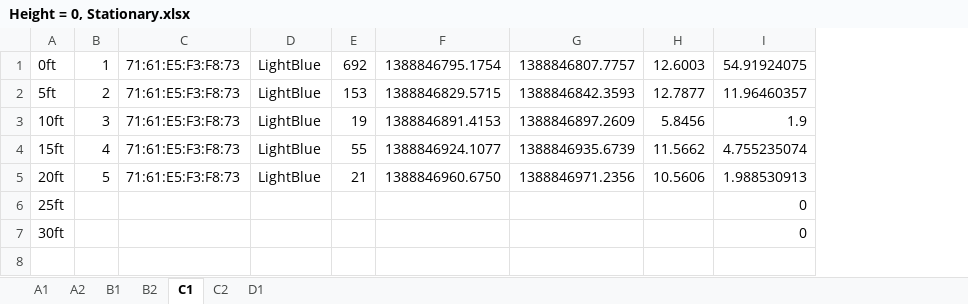
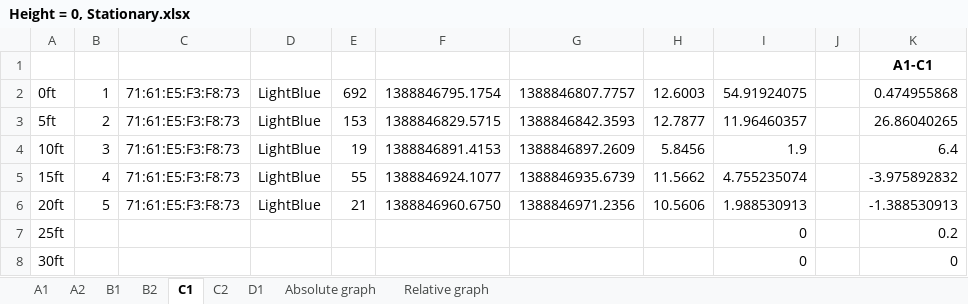
Before and after one commit to jsquyres/bluetooth, an Excel workbook: experiments/2014-01-04/Height = 0, Stationary.xlsx, sheet C1, drawn as a sheet; values as stored, in another font and other column widths than the file's, no borders; charts and pictures not drawn; addresses are those after the commit; the diff names each change by its address in the sheet, - before the commit and + after, or states it on an @@ line.

Commit message:
Graphs from Saturday.

```diff
--- a/experiments/2014-01-04/Height = 0, Stationary.xlsx (sheet C1)
+++ b/experiments/2014-01-04/Height = 0, Stationary.xlsx (sheet C1)
+sheet tab: Absolute graph
+sheet tab: Relative graph
+column J, empty
+column K, rows 2-8: 0.474955868 | 26.86040265 | 6.4 | -3.975892832 | -1.388530913 | 0.2 | 0
+row 1:  |  |  |  |  |  |  |  |  |  | A1-C1
```
Also changed, not shown: sheet B1, sheet B2, sheet D1, sheet C2, sheet A1, formulas that keep their value, charts or pictures.
